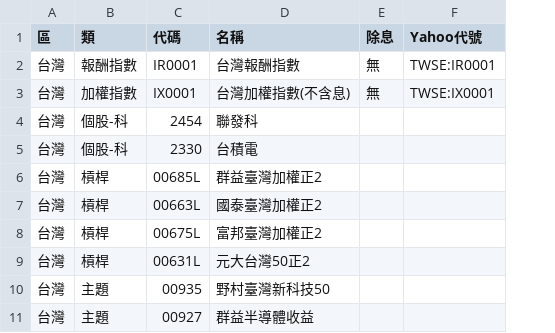
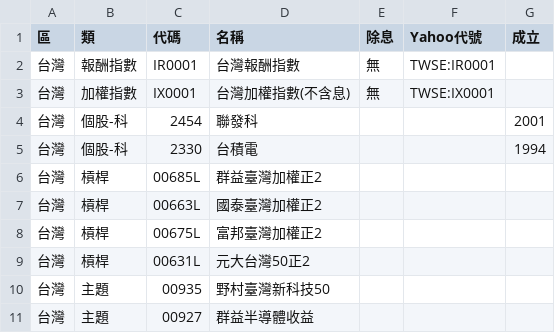
Before and after one commit to sunhome1220/etf-returns, a CSV file: stocks.csv, drawn as a sheet; only a part is shown; the diff names each change by its address in the sheet, - before the commit and + after, or states it on an @@ line.

```diff
--- a/stocks.csv
+++ b/stocks.csv
+column G (成立), rows 4-5: 2001 | 1994
```
Also changed, not shown: 5 other files.
